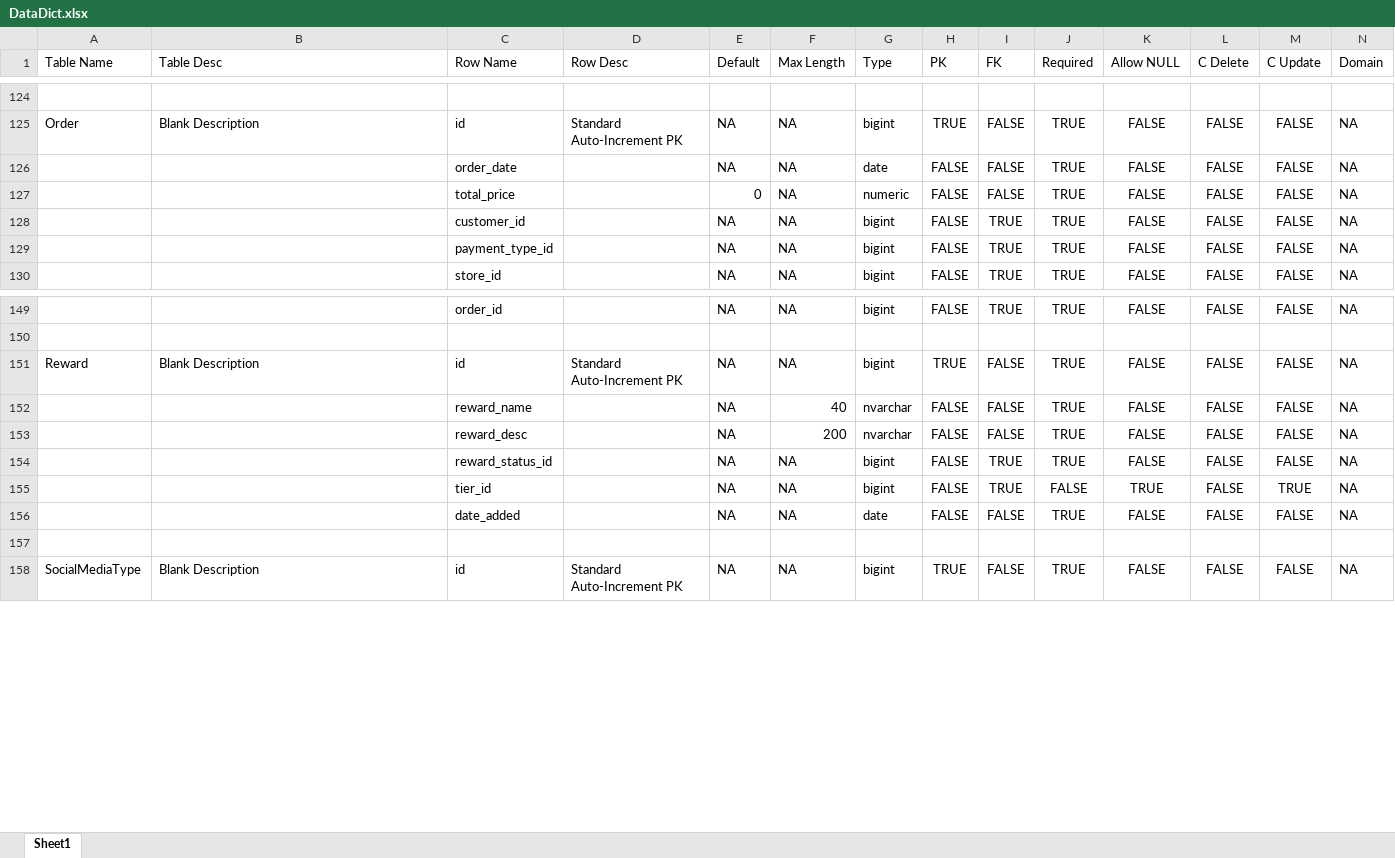
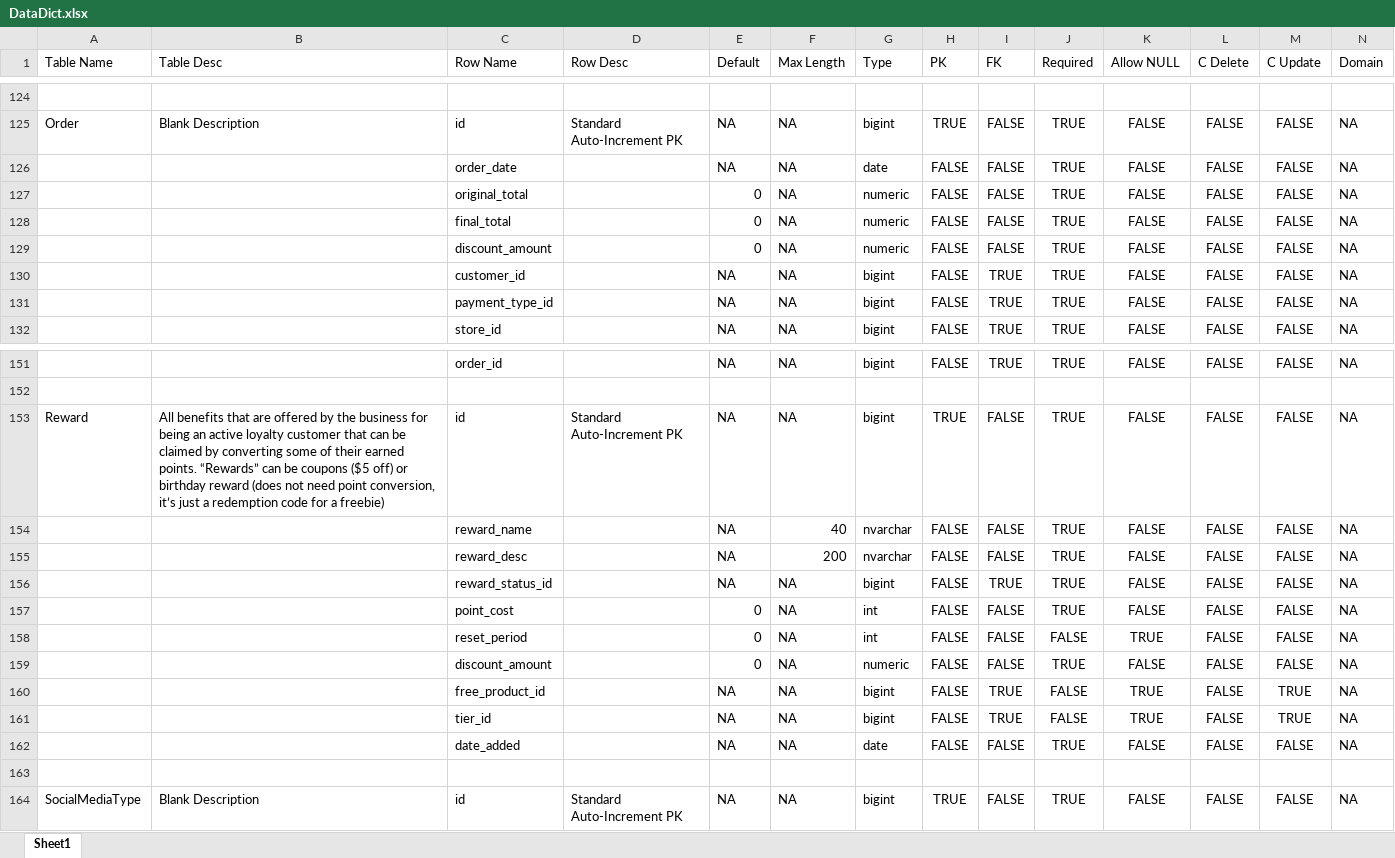
Before and after one commit to rebeccahut/TechspireProject, an Excel workbook: TechspireSite/TechspireSite/GeneratedFiles/DataDict.xlsx, sheet Sheet1, drawn as a sheet; only a part is shown, gaps mark what is left out; values as stored, in another font and other column widths than the file's, no borders; table styles not drawn; addresses are those after the commit; the diff names each change by its address in the sheet, - before the commit and + after, or states it on an @@ line.

Commit message:
Updated Data Dict

```diff
--- a/TechspireSite/TechspireSite/GeneratedFiles/DataDict.xlsx (sheet Sheet1)
+++ b/TechspireSite/TechspireSite/GeneratedFiles/DataDict.xlsx (sheet Sheet1)
-C127 (Row Name): total_price
+C127 (Row Name): original_total
+row 128:  |  | final_total |  | 0 | NA | numeric | FALSE | FALSE | TRUE | FALSE | FALSE | FALSE | NA
+row 129:  |  | discount_amount |  | 0 | NA | numeric | FALSE | FALSE | TRUE | FALSE | FALSE | FALSE | NA
-B153 (Table Desc): Blank Description
+B153 (Table Desc): All benefits that are offered by the business for being an active loyalty customer that can be claimed by converting some of their earned points. “Rewards” can be coupons ($5 off) or birthday reward (does not need point conversion, it’s just a redemption code for a freebie)
+row 157:  |  | point_cost |  | 0 | NA | int | FALSE | FALSE | TRUE | FALSE | FALSE | FALSE | NA
+row 158:  |  | reset_period |  | 0 | NA | int | FALSE | FALSE | FALSE | TRUE | FALSE | FALSE | NA
+row 159:  |  | discount_amount |  | 0 | NA | numeric | FALSE | FALSE | TRUE | FALSE | FALSE | FALSE | NA
+row 160:  |  | free_product_id |  | NA | NA | bigint | FALSE | TRUE | FALSE | TRUE | FALSE | TRUE | NA
```
Also changed, not shown: 2 other files.
